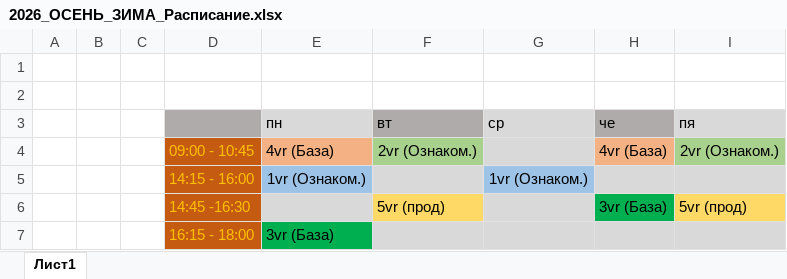
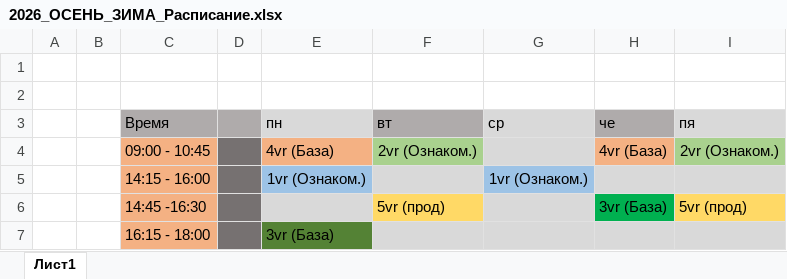
Before and after one commit to maxrus82gm-svg/rabota, an Excel workbook: Расписание/2026_ОСЕНЬ_ЗИМА_Расписание.xlsx, sheet Лист1, drawn as a sheet; values as stored, in another font and other column widths than the file's, no borders; removed rows and columns are numbered as before the commit, all else as after; the diff names each change by its address in the sheet, - before the commit and + after, or states it on an @@ line.

```diff
--- a/Расписание/2026_ОСЕНЬ_ЗИМА_Расписание.xlsx (sheet Лист1)
+++ b/Расписание/2026_ОСЕНЬ_ЗИМА_Расписание.xlsx (sheet Лист1)
-column C, empty
+column D, empty
-C3: (empty)
+C3: Время
@@ C4:C7 fill: #C55A11 → #F4B183, text colour: #FFC000 → black @@
-E7 fill: #00B050
+E7 fill: #548235
```
Also changed, not shown: 6 other files.
